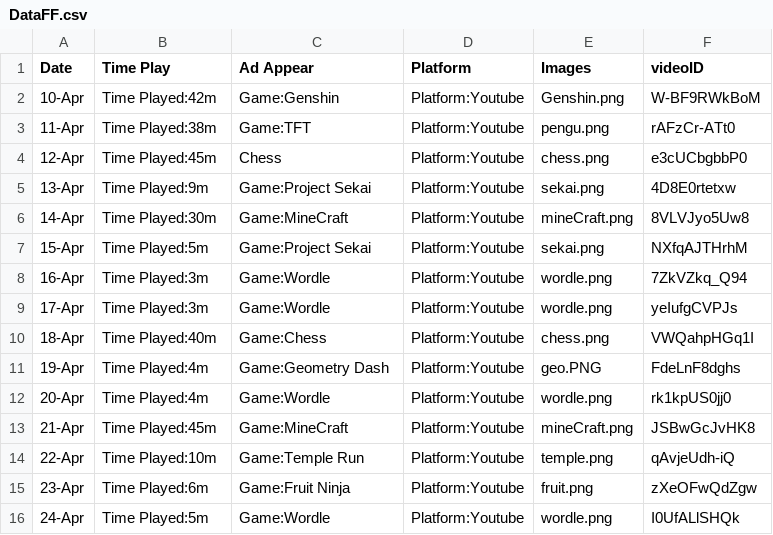
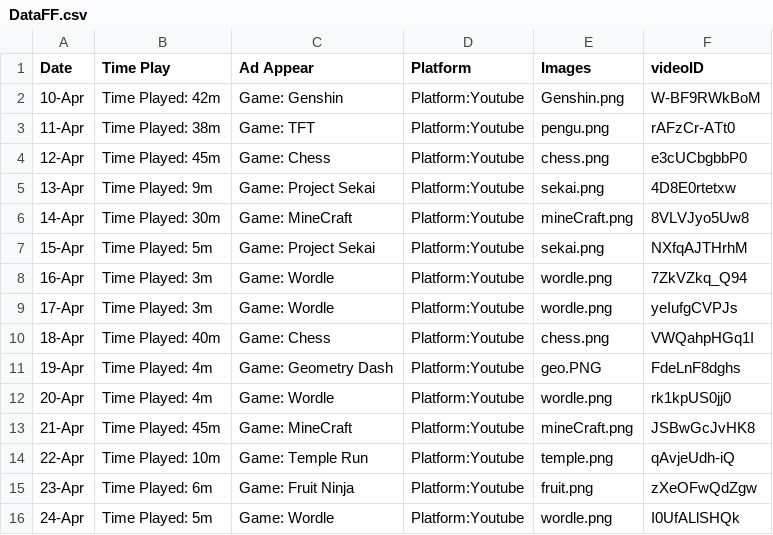
Before and after one commit to AaronYang01/FinalProject, a CSV file: Code/DataFF.csv, drawn as a sheet.

Commit message:
Update DataFF.csv

```diff
--- a/Code/DataFF.csv
+++ b/Code/DataFF.csv
@@ -1,16 +1,16 @@
 Date,Time Play,Ad Appear,Platform,Images,videoID
-10-Apr,Time Played:42m,Game:Genshin,Platform:Youtube,Genshin.png,W-BF9RWkBoM
-11-Apr, Time Played:38m,Game:TFT, Platform:Youtube,pengu.png,rAFzCr-ATt0
-12-Apr,Time Played:45m,Chess,Platform:Youtube,chess.png,e3cUCbgbbP0
-13-Apr,Time Played:9m,Game:Project Sekai,Platform:Youtube,sekai.png,4D8E0rtetxw
-14-Apr,Time Played:30m,Game:MineCraft,Platform:Youtube,mineCraft.png,8VLVJyo5Uw8
-15-Apr,Time Played:5m,Game:Project Sekai,Platform:Youtube,sekai.png,NXfqAJTHrhM
-16-Apr,Time Played:3m,Game:Wordle,Platform:Youtube,wordle.png,7ZkVZkq_Q94
-17-Apr,Time Played:3m,Game:Wordle,Platform:Youtube,wordle.png,yeIufgCVPJs
-18-Apr,Time Played:40m,Game:Chess,Platform:Youtube,chess.png,VWQahpHGq1I
-19-Apr,Time Played:4m,Game:Geometry Dash,Platform:Youtube,geo.PNG,FdeLnF8dghs
-20-Apr,Time Played:4m,Game:Wordle,Platform:Youtube,wordle.png,rk1kpUS0jj0
-21-Apr,Time Played:45m,Game:MineCraft,Platform:Youtube,mineCraft.png,JSBwGcJvHK8
-22-Apr,Time Played:10m,Game:Temple Run,Platform:Youtube,temple.png,qAvjeUdh-iQ
-23-Apr,Time Played:6m,Game:Fruit Ninja,Platform:Youtube,fruit.png,zXeOFwQdZgw
-24-Apr,Time Played:5m,Game:Wordle,Platform:Youtube,wordle.png,I0UfALlSHQk
+10-Apr,Time Played: 42m,Game: Genshin,Platform:Youtube,Genshin.png,W-BF9RWkBoM
+11-Apr, Time Played: 38m,Game: TFT, Platform:Youtube,pengu.png,rAFzCr-ATt0
+12-Apr,Time Played: 45m,Game: Chess,Platform:Youtube,chess.png,e3cUCbgbbP0
+13-Apr,Time Played: 9m,Game: Project Sekai,Platform:Youtube,sekai.png,4D8E0rtetxw
+14-Apr,Time Played: 30m,Game: MineCraft,Platform:Youtube,mineCraft.png,8VLVJyo5Uw8
+15-Apr,Time Played: 5m,Game: Project Sekai,Platform:Youtube,sekai.png,NXfqAJTHrhM
+16-Apr,Time Played: 3m,Game: Wordle,Platform:Youtube,wordle.png,7ZkVZkq_Q94
+17-Apr,Time Played: 3m,Game: Wordle,Platform:Youtube,wordle.png,yeIufgCVPJs
+18-Apr,Time Played: 40m,Game: Chess,Platform:Youtube,chess.png,VWQahpHGq1I
+19-Apr,Time Played: 4m,Game: Geometry Dash,Platform:Youtube,geo.PNG,FdeLnF8dghs
+20-Apr,Time Played: 4m,Game: Wordle,Platform:Youtube,wordle.png,rk1kpUS0jj0
+21-Apr,Time Played: 45m,Game: MineCraft,Platform:Youtube,mineCraft.png,JSBwGcJvHK8
+22-Apr,Time Played: 10m,Game: Temple Run,Platform:Youtube,temple.png,qAvjeUdh-iQ
+23-Apr,Time Played: 6m,Game: Fruit Ninja,Platform:Youtube,fruit.png,zXeOFwQdZgw
+24-Apr,Time Played: 5m,Game: Wordle,Platform:Youtube,wordle.png,I0UfALlSHQk
```
